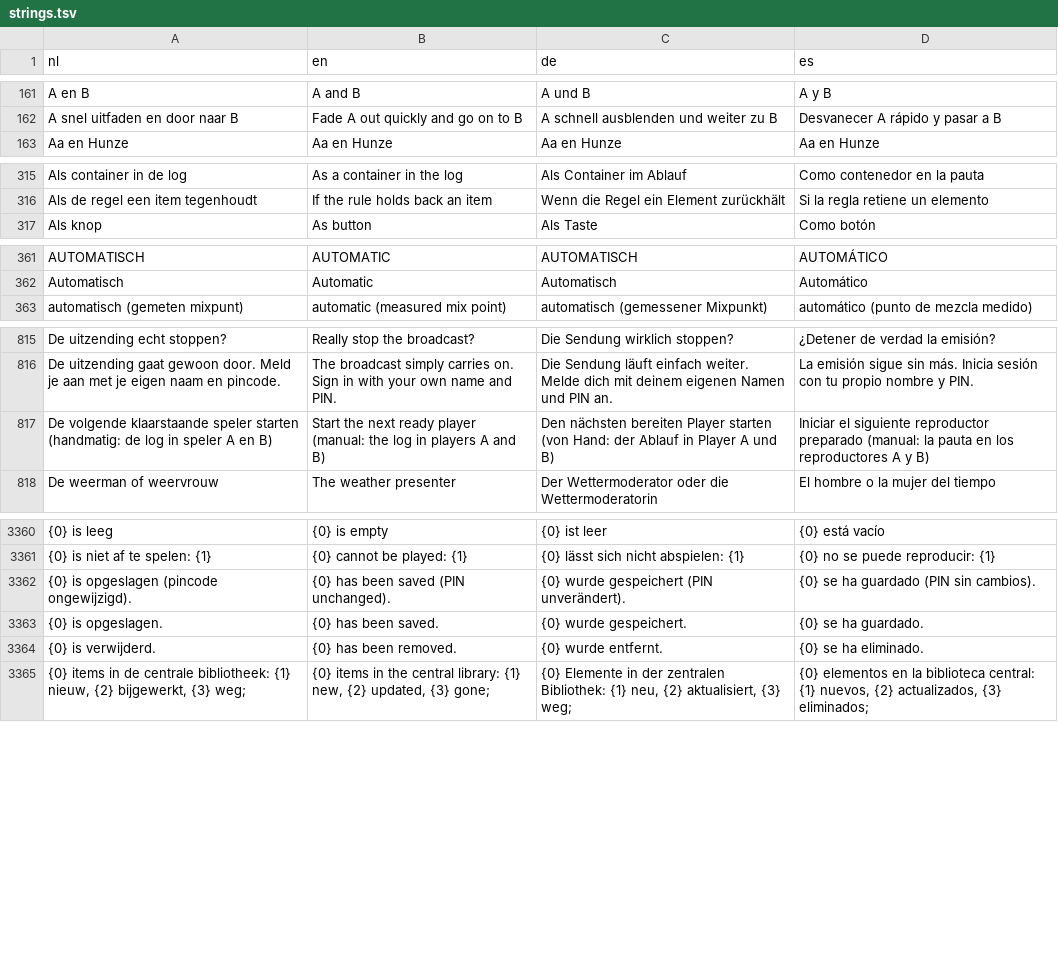
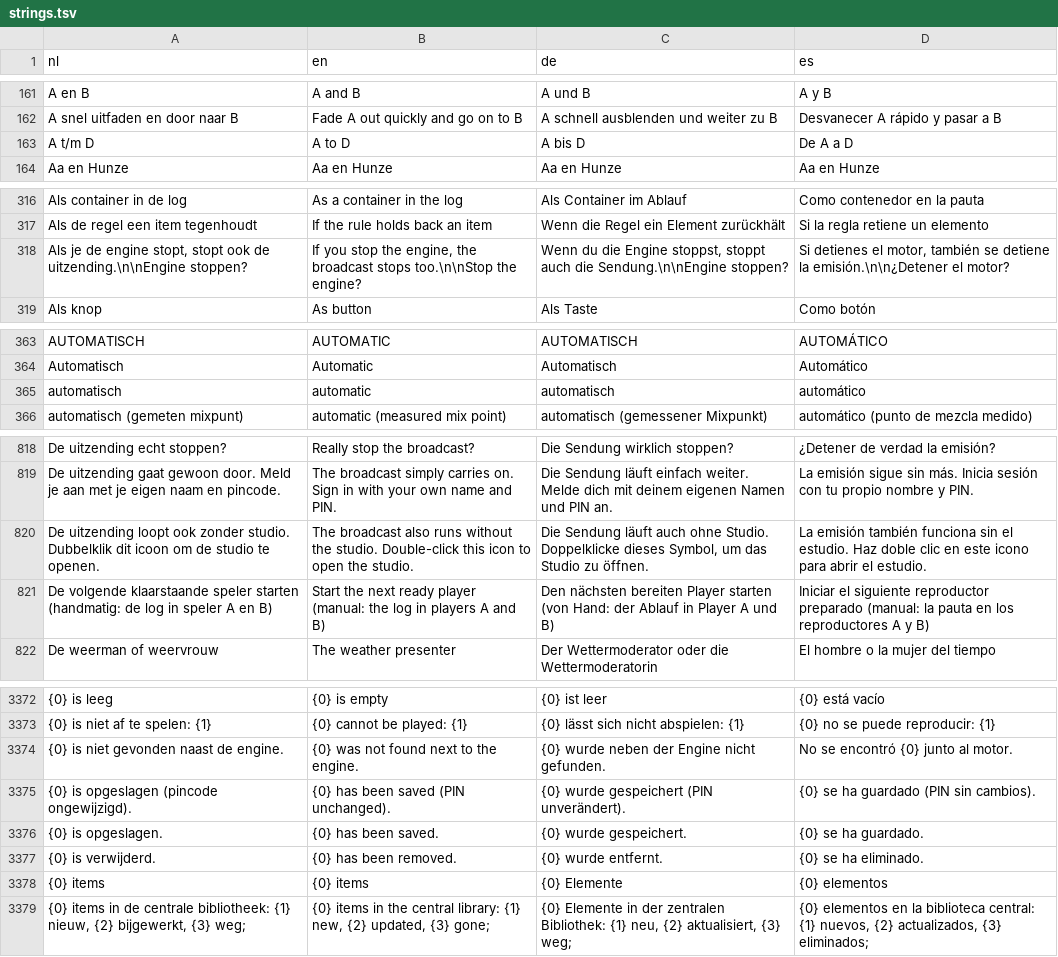
Before and after one commit to jerrydeevee/REA-Radio-DJ, a TSV file: src/ReaRadioDj.Contracts/Localization/strings.tsv, drawn as a sheet; only a part is shown, gaps mark what is left out; the diff covers the shown part only; the diff names each change by its address in the sheet, - before the commit and + after, or states it on an @@ line.

```diff
--- a/src/ReaRadioDj.Contracts/Localization/strings.tsv
+++ b/src/ReaRadioDj.Contracts/Localization/strings.tsv
+row 163: A t/m D | A to D | A bis D | De A a D
+row 318: Als je de engine stopt, stopt ook de uitzending.\n\nEngine stoppen? | If you stop the engine, the broadcast stops too.\n\nStop the engine? | Wenn du die Engine stoppst, stoppt auch die Sendung.\n\nEngine stoppen? | Si detienes el motor, también se detiene la emisión.\n\n¿Detener el motor?
+row 365: automatisch | automatic | automatisch | automático
+row 820: De uitzending loopt ook zonder studio. Dubbelklik dit icoon om de studio te openen. | The broadcast also runs without the studio. Double-click this icon to open the studio. | Die Sendung läuft auch ohne Studio. Doppelklicke dieses Symbol, um das Studio zu öffnen. | La emisión también funciona sin el estudio. Haz doble clic en este icono para abrir el estudio.
+row 3374: {0} is niet gevonden naast de engine. | {0} was not found next to the engine. | {0} wurde neben der Engine nicht gefunden. | No se encontró {0} junto al motor.
+row 3378: {0} items | {0} items | {0} Elemente | {0} elementos
```
Also changed, not shown: 10 added rows elsewhere in this file, 5 other files.
